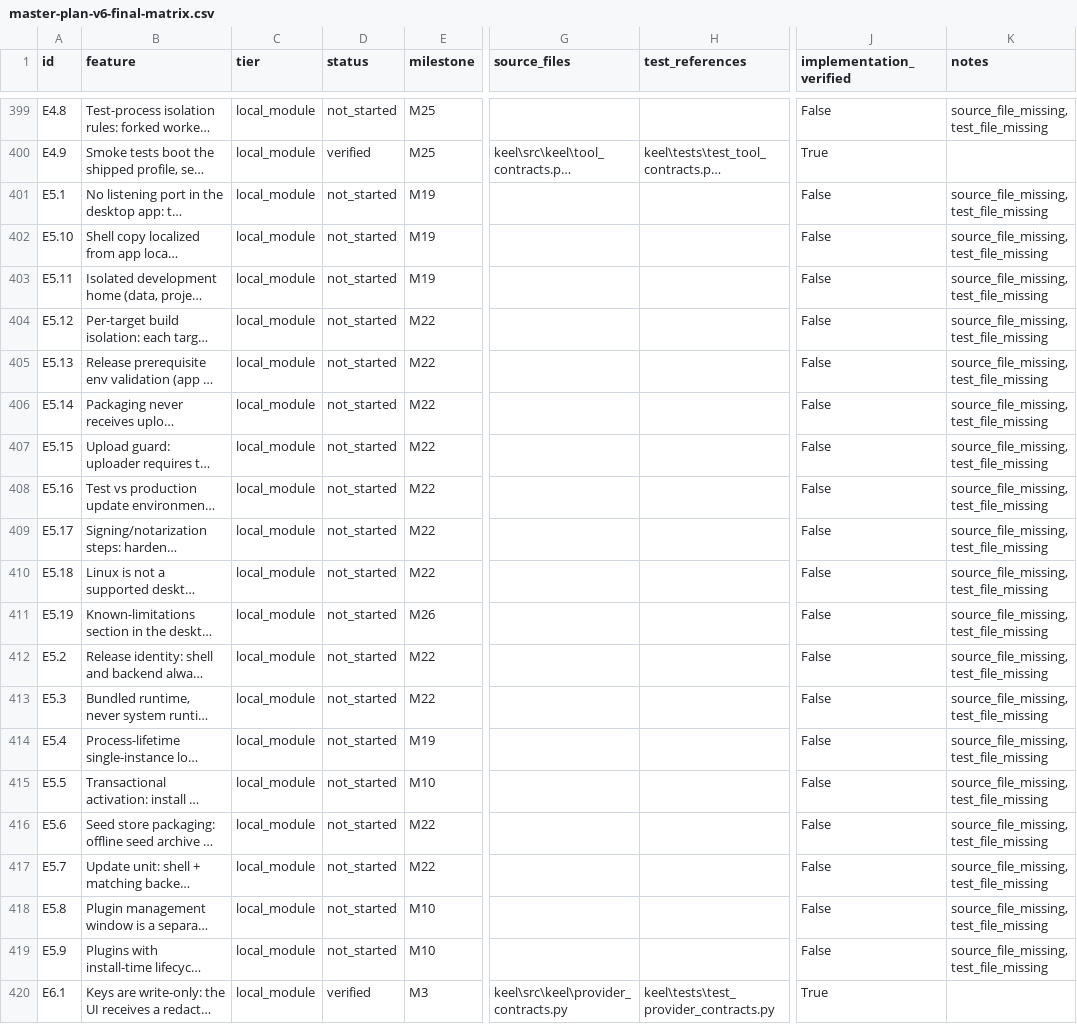
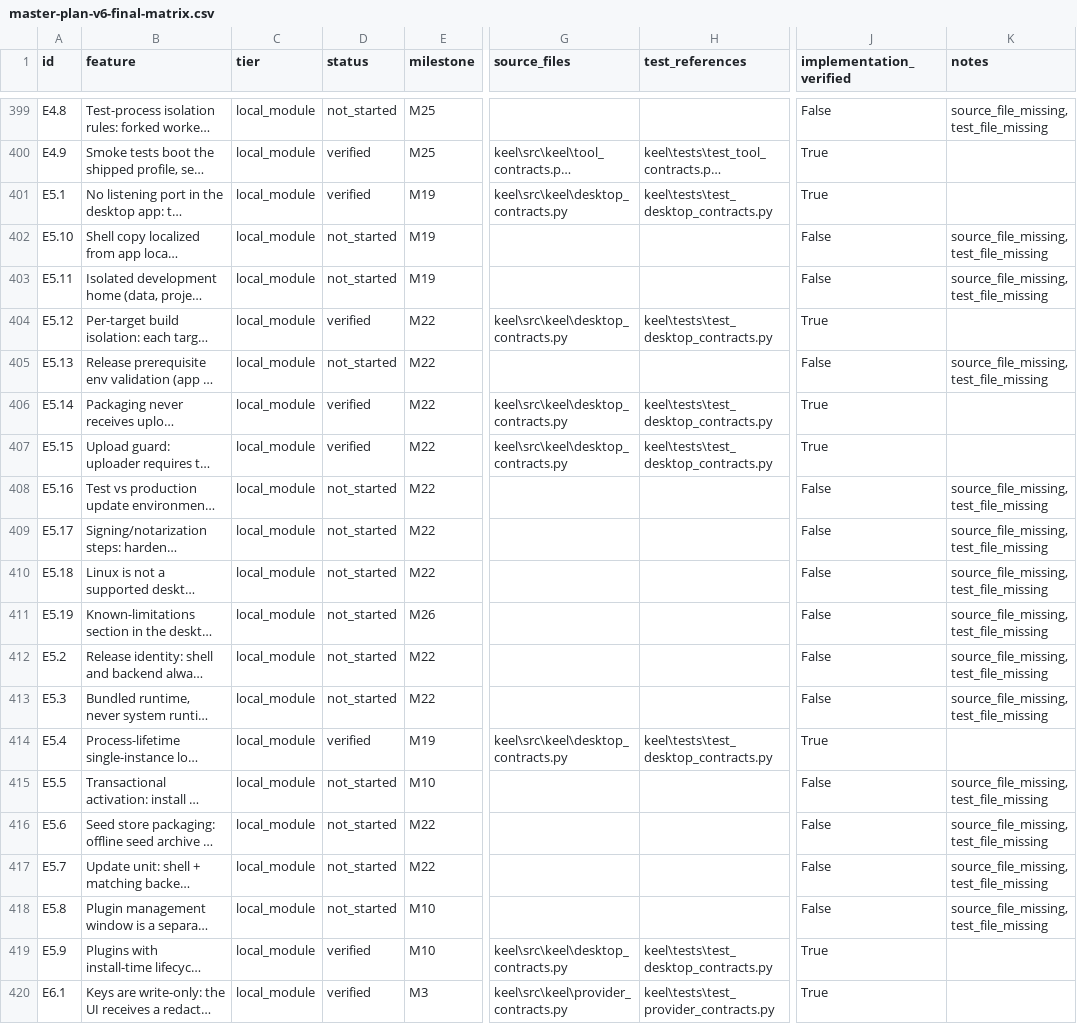
Before and after one commit to eliosmernica15/keel, a CSV file: master-plan-v6-final-matrix.csv, drawn as a sheet; only a part is shown, gaps mark what is left out; long unchanged cells end in …; the diff names each change by its address in the sheet, - before the commit and + after, or states it on an @@ line.

Commit message:
Mark E5 verified; retain D7 intelligence contracts without false ID attribution

```diff
--- a/master-plan-v6-final-matrix.csv
+++ b/master-plan-v6-final-matrix.csv
-D401 (status): not_started
+D401 (status): verified
-G401 (source_files): (empty)
+G401 (source_files): keel\src\keel\desktop_contracts.py
-H401 (test_references): (empty)
+H401 (test_references): keel\tests\test_desktop_contracts.py
-J401 (implementation_verified): False
+J401 (implementation_verified): True
-K401 (notes): source_file_missing, test_file_missing
+K401 (notes): (empty)
-D404 (status): not_started
+D404 (status): verified
-G404 (source_files): (empty)
+G404 (source_files): keel\src\keel\desktop_contracts.py
-H404 (test_references): (empty)
+H404 (test_references): keel\tests\test_desktop_contracts.py
-J404 (implementation_verified): False
+J404 (implementation_verified): True
-K404 (notes): source_file_missing, test_file_missing
+K404 (notes): (empty)
-D406:D407 (status): not_started
+D406:D407 (status): verified
-G406:G407 (source_files): (empty)
+G406:G407 (source_files): keel\src\keel\desktop_contracts.py
-H406:H407 (test_references): (empty)
+H406:H407 (test_references): keel\tests\test_desktop_contracts.py
-J406:J407 (implementation_verified): False
+J406:J407 (implementation_verified): True
-K406:K407 (notes): source_file_missing, test_file_missing
+K406:K407 (notes): (empty)
-D414 (status): not_started
+D414 (status): verified
-G414 (source_files): (empty)
+G414 (source_files): keel\src\keel\desktop_contracts.py
-H414 (test_references): (empty)
+H414 (test_references): keel\tests\test_desktop_contracts.py
-J414 (implementation_verified): False
+J414 (implementation_verified): True
-K414 (notes): source_file_missing, test_file_missing
+K414 (notes): (empty)
-D419 (status): not_started
+D419 (status): verified
-G419 (source_files): (empty)
+G419 (source_files): keel\src\keel\desktop_contracts.py
-H419 (test_references): (empty)
+H419 (test_references): keel\tests\test_desktop_contracts.py
-J419 (implementation_verified): False
+J419 (implementation_verified): True
-K419 (notes): source_file_missing, test_file_missing
+K419 (notes): (empty)
```
Also changed, not shown: 8 other files.
